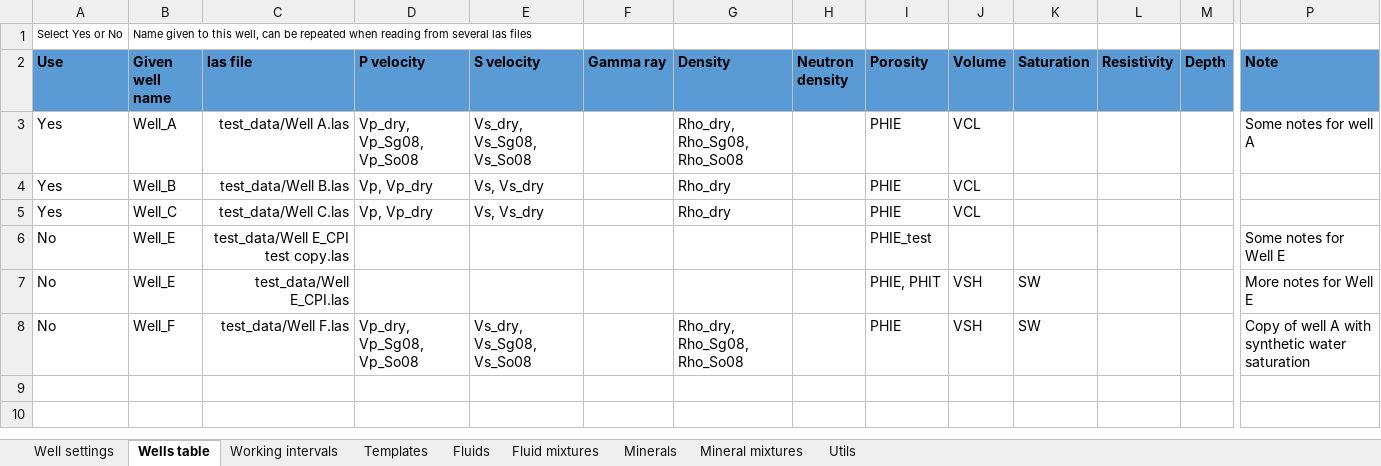
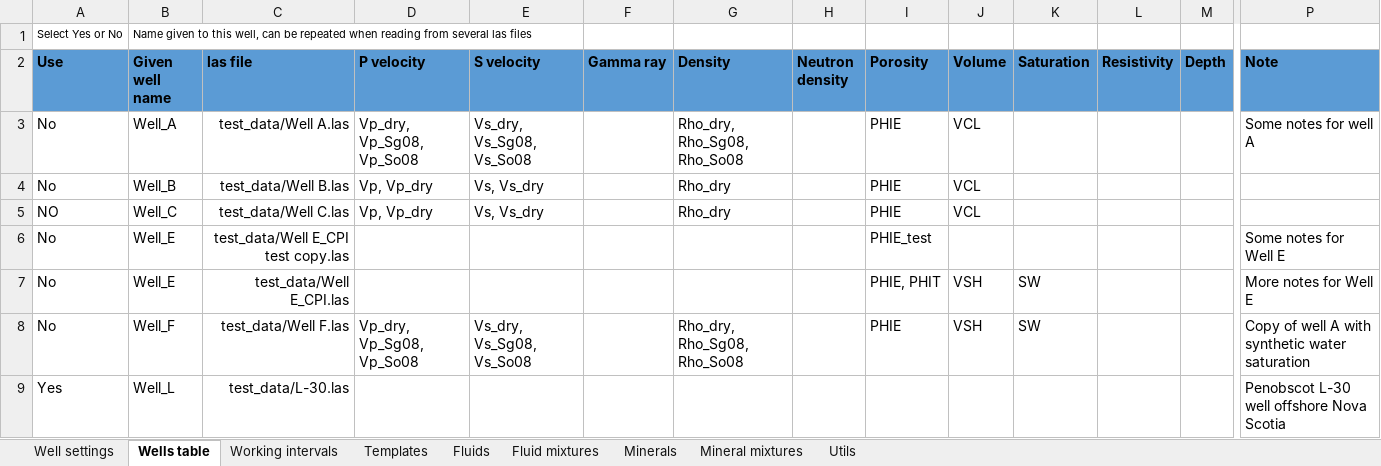
Before and after one commit to emblixt/blixt_rp, an Excel workbook: excels/project_table.xlsx, sheet Wells table, drawn as a sheet; only a part is shown, gaps mark what is left out; values as stored, in another font and other column widths than the file's, no borders; conditional formats not drawn; rows hold the shown columns only; the diff names each change by its address in the sheet, - before the commit and + after, or states it on an @@ line.

```diff
--- a/excels/project_table.xlsx (sheet Wells table)
+++ b/excels/project_table.xlsx (sheet Wells table)
-A3:A4 (Use): Yes
+A3:A4 (Use): No
-A5 (Use): Yes
+A5 (Use): NO
+row 9: Yes | Well_L | test_data/L-30.las |  |  |  |  |  |  |  |  |  |  | Penobscot L-30 well offshore Nova Scotia
```
Also changed, not shown: sheet Working intervals, sheet Well settings, 9 other files.
